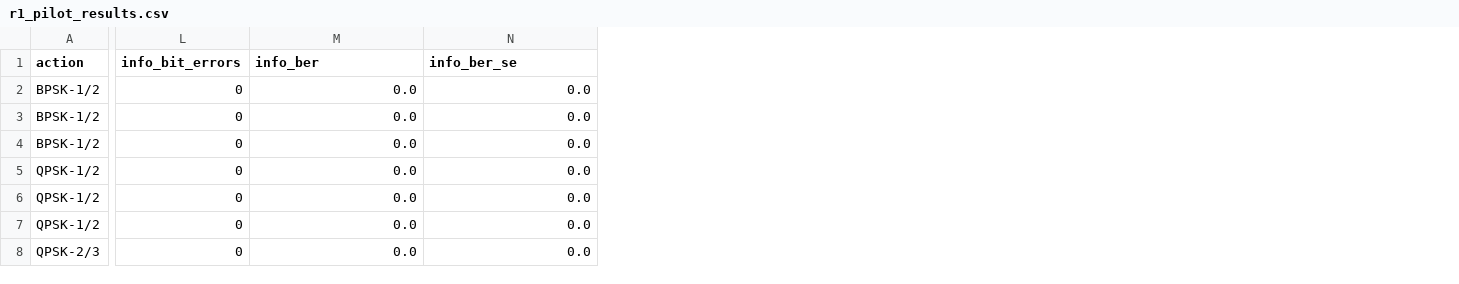
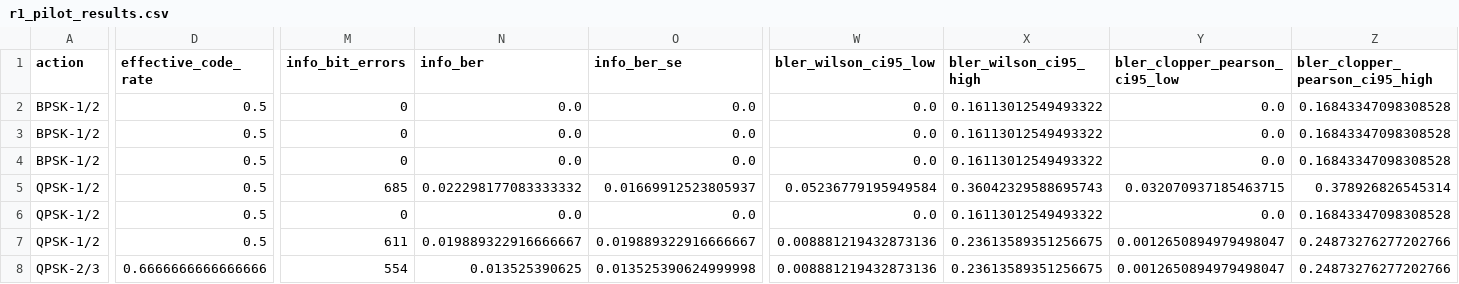
Before and after one commit to vovupro/PHY-ML, a CSV file: results/r1_ldpc_pilot/r1_pilot_results.csv, drawn as a sheet; only a part is shown, gaps mark what is left out; addresses are those after the commit; the diff covers the shown part only; the diff names each change by its address in the sheet, - before the commit and + after, or states it on an @@ line.

Commit message:
feat(r1): complete pre-MC coded adaptation foundation

```diff
--- a/results/r1_ldpc_pilot/r1_pilot_results.csv
+++ b/results/r1_ldpc_pilot/r1_pilot_results.csv
+column D (effective_code_rate), rows 2-8: 0.5 | 0.5 | 0.5 | 0.5 | 0.5 | 0.5 | 0.6666666666666666
+column W (bler_wilson_ci95_low), rows 2-8: 0.0 | 0.0 | 0.0 | 0.05236779195949584 | 0.0 | 0.008881219432873136 | 0.008881219432873136
+column X (bler_wilson_ci95_high), rows 2-8: 0.16113012549493322 | 0.16113012549493322 | 0.16113012549493322 | 0.36042329588695743 | 0.16113012549493322 | 0.23613589351256675 | 0.23613589351256675
+column Y (bler_clopper_pearson_ci95_low), rows 2-8: 0.0 | 0.0 | 0.0 | 0.032070937185463715 | 0.0 | 0.0012650894979498047 | 0.0012650894979498047
+column Z (bler_clopper_pearson_ci95_high), rows 2-8: 0.16843347098308528 | 0.16843347098308528 | 0.16843347098308528 | 0.378926826545314 | 0.16843347098308528 | 0.24873276277202766 | 0.24873276277202766
-M5 (info_bit_errors): 0
+M5 (info_bit_errors): 685
-N5 (info_ber): 0.0
+N5 (info_ber): 0.022298177083333332
-O5 (info_ber_se): 0.0
+O5 (info_ber_se): 0.01669912523805937
-M7 (info_bit_errors): 0
+M7 (info_bit_errors): 611
-N7 (info_ber): 0.0
+N7 (info_ber): 0.019889322916666667
-O7 (info_ber_se): 0.0
+O7 (info_ber_se): 0.019889322916666667
-M8 (info_bit_errors): 0
+M8 (info_bit_errors): 554
-N8 (info_ber): 0.0
+N8 (info_ber): 0.013525390625
-O8 (info_ber_se): 0.0
+O8 (info_ber_se): 0.013525390624999998
```
Also changed, not shown: 149 edited cells elsewhere in this file, 13 other files.
